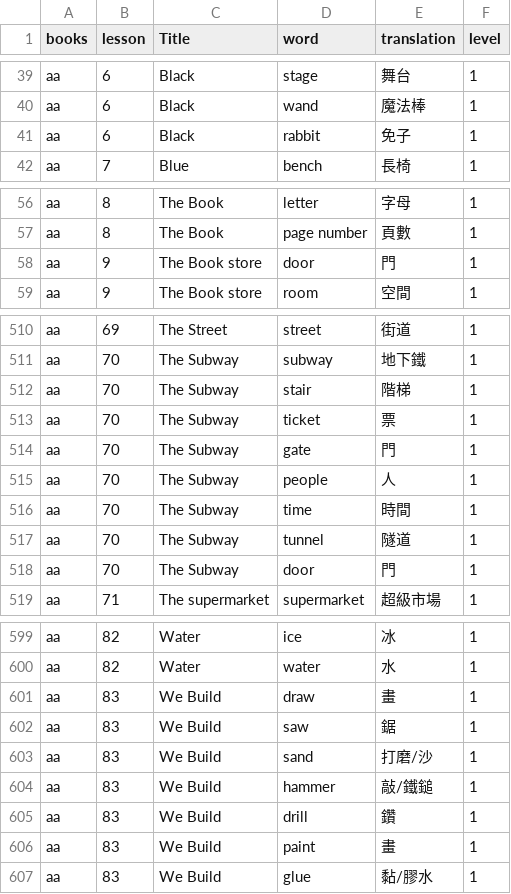
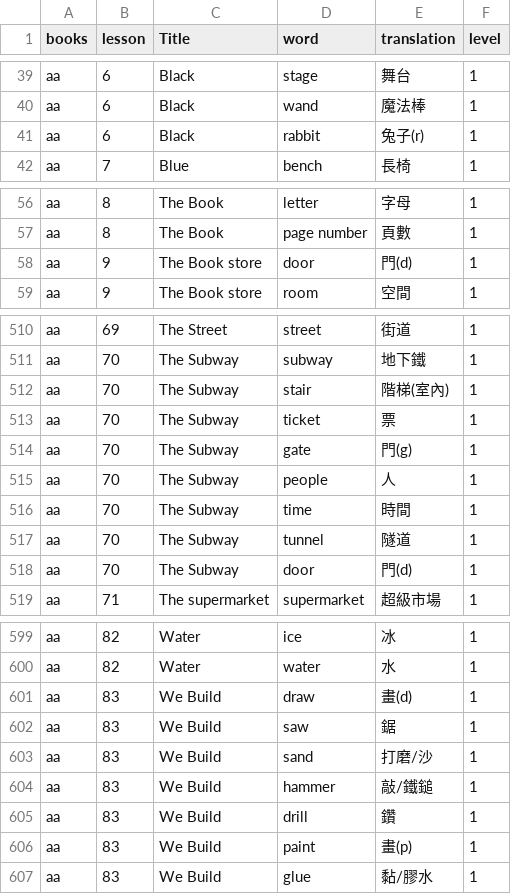
Before and after one commit to davidchuca/engapp_bony, a CSV file: words.csv, drawn as a sheet; only a part is shown, gaps mark what is left out; the diff covers the shown part only.

Commit message:
Add files via upload

```diff
--- a/words.csv
+++ b/words.csv
@@ -40,3 +40,3 @@ aa,6,Black,stage,舞台,1
 aa,6,Black,wand,魔法棒,1
-aa,6,Black,rabbit,免子,1
+aa,6,Black,rabbit,兔子(r),1
 aa,7,Blue,bench,長椅,1
@@ -57,3 +57,3 @@ aa,8,The Book,letter,字母,1
 aa,8,The Book,page number,頁數,1
-aa,9,The Book store,door,門,1
+aa,9,The Book store,door,門(d),1
 aa,9,The Book store,room,空間,1
@@ -511,5 +511,5 @@ aa,69,The Street,street,街道,1
 aa,70,The Subway,subway,地下鐵,1
-aa,70,The Subway,stair,階梯,1
+aa,70,The Subway,stair,階梯(室內),1
 aa,70,The Subway,ticket,票,1
-aa,70,The Subway,gate,門,1
+aa,70,The Subway,gate,門(g),1
 aa,70,The Subway,people,人,1
@@ -517,3 +517,3 @@ aa,70,The Subway,time,時間,1
 aa,70,The Subway,tunnel,隧道,1
-aa,70,The Subway,door,門,1
+aa,70,The Subway,door,門(d),1
 aa,71,The supermarket,supermarket,超級市場,1
@@ -600,3 +600,3 @@ aa,82,Water,ice,冰,1
 aa,82,Water,water,水,1
-aa,83,We Build,draw,畫,1
+aa,83,We Build,draw,畫(d),1
 aa,83,We Build,saw,鋸,1
@@ -605,3 +605,3 @@ aa,83,We Build,hammer,敲/鐵鎚,1
 aa,83,We Build,drill,鑽,1
-aa,83,We Build,paint,畫,1
+aa,83,We Build,paint,畫(p),1
 aa,83,We Build,glue,黏/膠水,1
```
Also changed, not shown: 12 edited cells elsewhere in this file.
